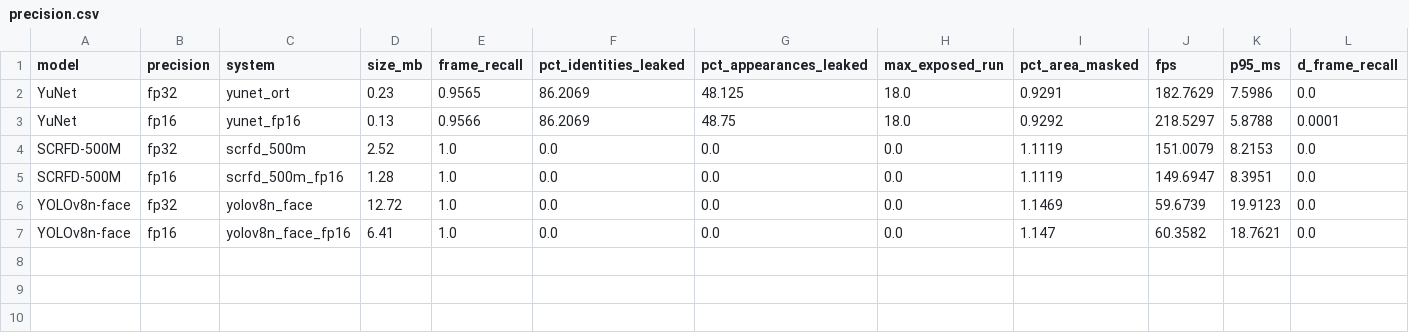
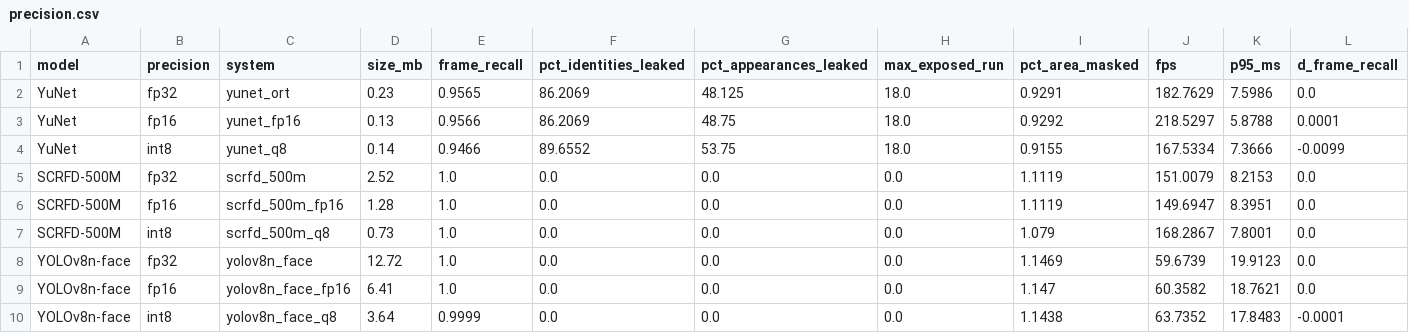
Before and after one commit to Moro17/EdgeComputingAI_Project, a CSV file: experiments/precision/precision.csv, drawn as a sheet; only a part is shown; rows hold the shown columns only; the diff names each change by its address in the sheet, - before the commit and + after, or states it on an @@ line.

Commit message:
feat: INT8 (static QDQ) variants in the precision benchmark
Detectors take a precision (fp32/fp16/int8). INT8 models are built once
with onnxruntime static per-tensor QDQ, Conv-only, calibrated on 200
ChokePoint S5 frames (never scored). Full-graph quantization zeroed
YOLOv8n-face's scores (boxes and scores share one output tensor).

Result (Mac CPU): SCRFD-500M and YOLOv8n-face lose nothing at INT8;
YuNet goes from 86.2% to 89.7% identities leaked.

```diff
--- a/experiments/precision/precision.csv
+++ b/experiments/precision/precision.csv
+row 4: YuNet | int8 | yunet_q8 | 0.14 | 0.9466 | 89.6552 | 53.75 | 18.0 | 0.9155 | 167.5334 | 7.3666 | -0.0099
+row 7: SCRFD-500M | int8 | scrfd_500m_q8 | 0.73 | 1.0 | 0.0 | 0.0 | 0.0 | 1.079 | 168.2867 | 7.8001 | 0.0
+row 10: YOLOv8n-face | int8 | yolov8n_face_q8 | 3.64 | 0.9999 | 0.0 | 0.0 | 0.0 | 1.1438 | 63.7352 | 17.8483 | -0.0001
```
Also changed, not shown: experiments/precision/results.csv, 7 other files.
